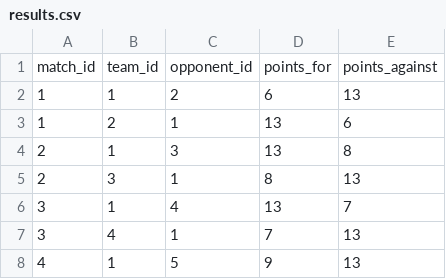
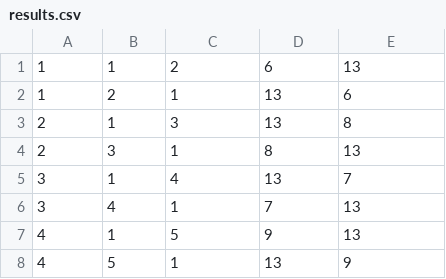
Before and after one commit to aidenjohnson728/cs257, a CSV file: data/results.csv, drawn as a sheet; only a part is shown; the shorter side is filled out with more unchanged rows; the diff names each change by its address in the sheet, - before the commit and + after, or states it on an @@ line.

```diff
--- a/data/results.csv
+++ b/data/results.csv
-row 1: match_id | team_id | opponent_id | points_for | points_against
```
Also changed, not shown: data/matches.csv, data/teams.csv, 1 other file.
